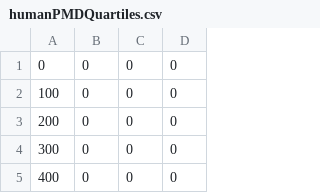
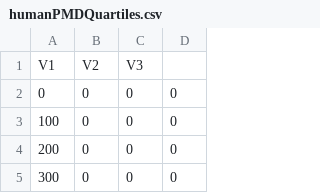
Before and after one commit to cmuresan/pride-toolsuite, a CSV file: pride-chart/branches/pride-chart-1.0/src/main/resources/humanPMDQuartiles.csv, drawn as a sheet; only a part is shown; the shorter side is filled out with more unchanged rows; the diff names each change by its address in the sheet, - before the commit and + after, or states it on an @@ line.

Commit message:
update pride-chart project  1. integrate pride-chart into pride-inspector mzidentml branch.

```diff
--- a/pride-chart/branches/pride-chart-1.0/src/main/resources/humanPMDQuartiles.csv
+++ b/pride-chart/branches/pride-chart-1.0/src/main/resources/humanPMDQuartiles.csv
+row 1: V1 | V2 | V3
```
Also changed, not shown: pride-chart/branches/pride-chart-1.0/src/main/resources/mousePMDQuartiles.csv, pride-chart/branches/pride-chart-1.0/src/main/resources/pridePMDQuartiles.csv, 29 other files.
